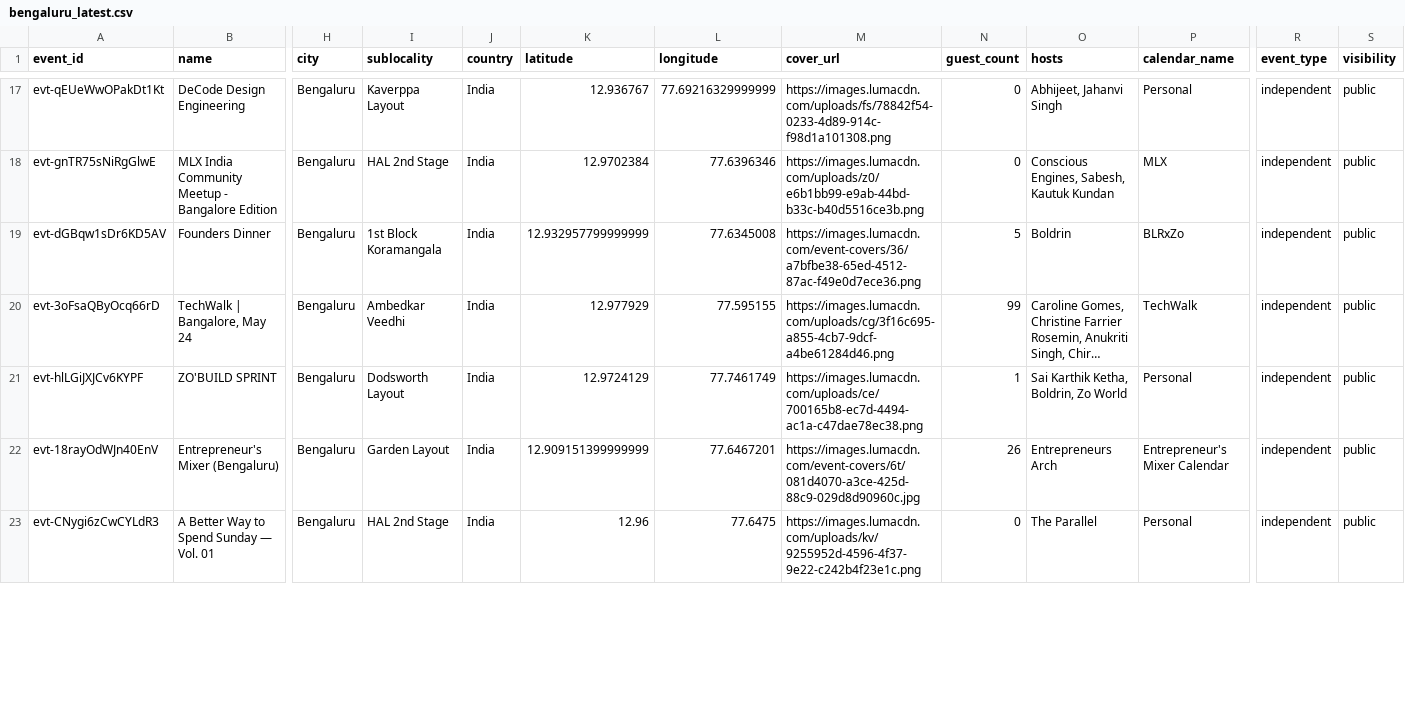
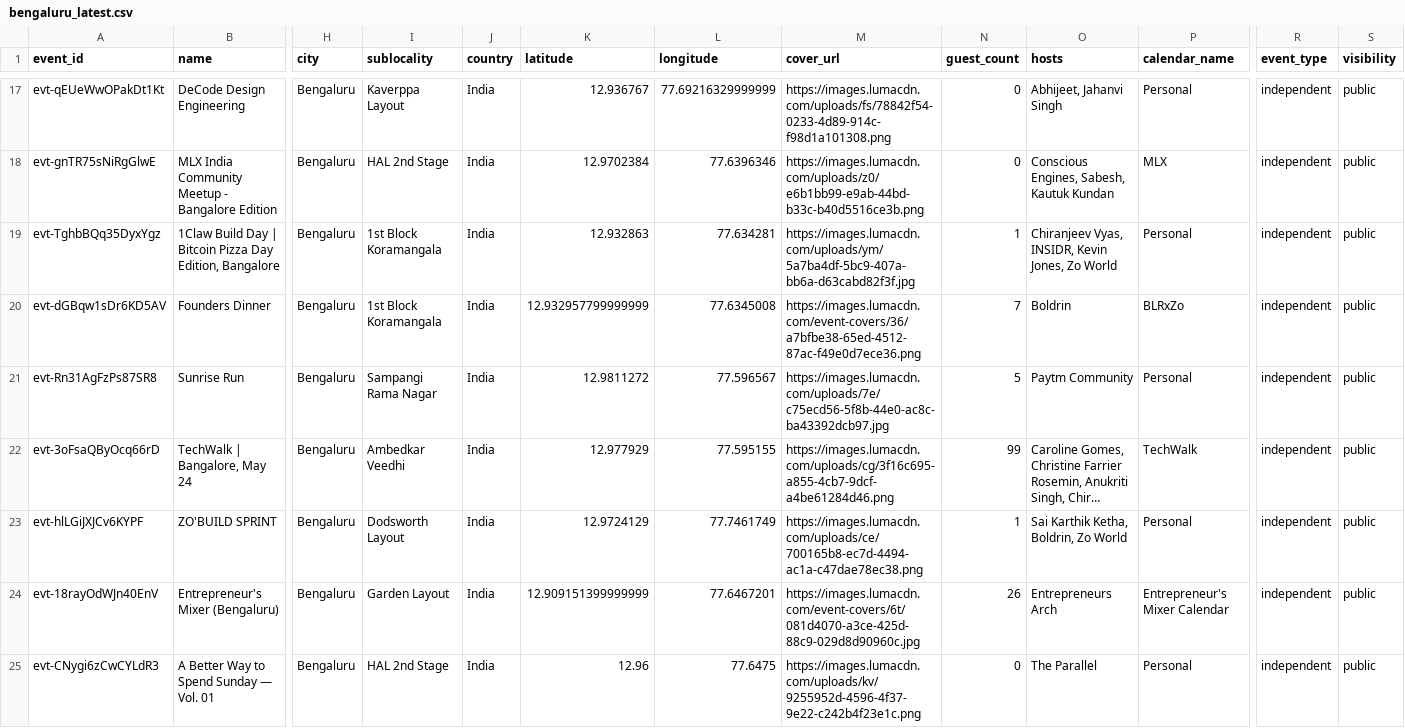
Before and after one commit to himanshusaleria/luma-explore, a CSV file: data/bengaluru_latest.csv, drawn as a sheet; only a part is shown, gaps mark what is left out; long unchanged cells end in …; addresses are those after the commit; rows hold the shown columns only; the diff covers the shown part only; the diff names each change by its address in the sheet, - before the commit and + after, or states it on an @@ line.

```diff
--- a/data/bengaluru_latest.csv
+++ b/data/bengaluru_latest.csv
+row 19: evt-TghbBQq35DyxYgz | 1Claw Build Day | Bitcoin Pizza Day Edition, Bangalore | Bengaluru | 1st Block Koramangala | India | 12.932863 | 77.634281 | https://images.lumacdn.com/uploads/ym/5a7ba4df-5bc9-407a-bb6a-d63cabd82f3f.jpg | 1 | Chiranjeev Vyas, INSIDR, Kevin Jones, Zo World | Personal | independent | public
-N20 (guest_count): 5
+N20 (guest_count): 7
+row 21: evt-Rn31AgFzPs87SR8 | Sunrise Run | Bengaluru | Sampangi Rama Nagar | India | 12.9811272 | 77.596567 | https://images.lumacdn.com/uploads/7e/c75ecd56-5f8b-44e0-ac8c-ba43392dcb97.jpg | 5 | Paytm Community | Personal | independent | public
```
Also changed, not shown: 1 added row and 10 edited cells elsewhere in this file, data/boston_latest.csv, data/mumbai_latest.csv, 17 other files.
